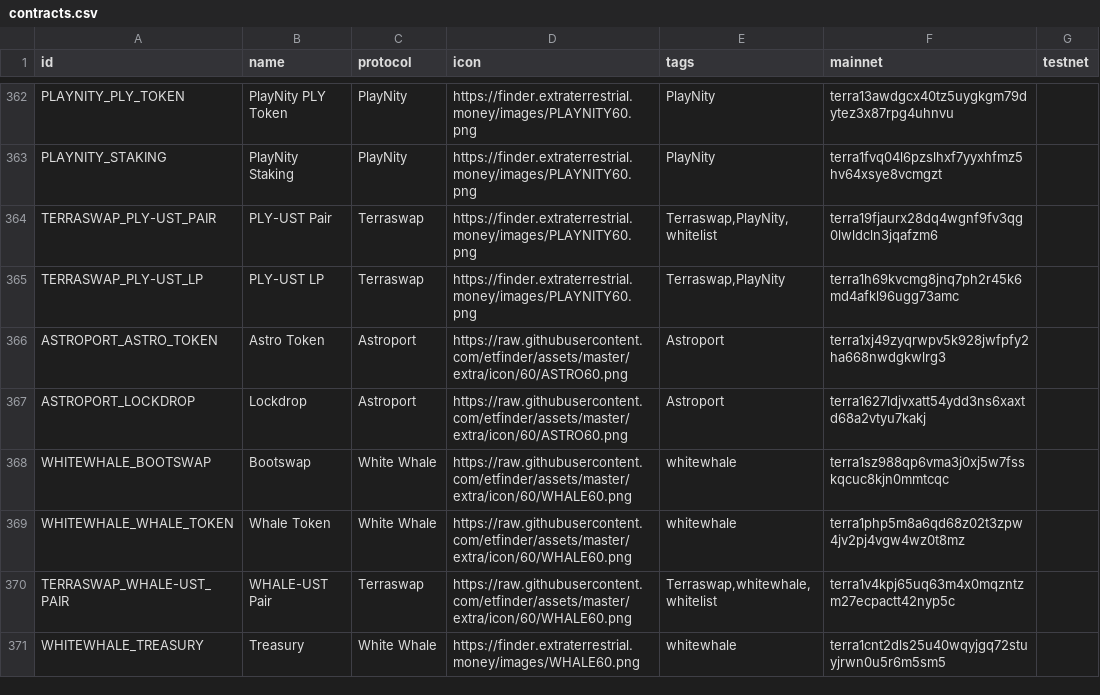
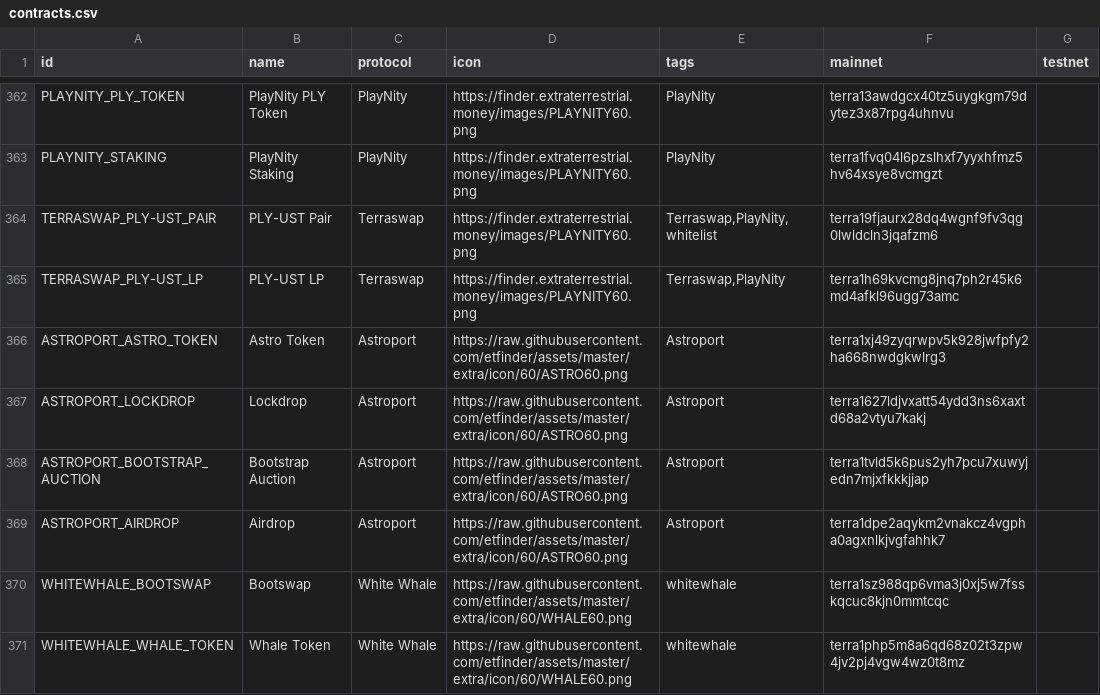
Before and after one commit to spectrumprotocol/assets-et, a CSV file: extra/cw20/contracts.csv, drawn as a sheet; only a part is shown, gaps mark what is left out; the shorter side is filled out with more unchanged rows.

Commit message:
feat: astro auction and airdrop

```diff
--- a/extra/cw20/contracts.csv
+++ b/extra/cw20/contracts.csv
@@ -367,2 +367,4 @@
 "ASTROPORT_LOCKDROP","Lockdrop","Astroport","https://raw.githubusercontent.com/etfinder/assets/master/extra/icon/60/ASTRO60.png","Astroport","terra1627ldjvxatt54ydd3ns6xaxtd68a2vtyu7kakj",
+"ASTROPORT_BOOTSTRAP_AUCTION","Bootstrap Auction","Astroport","https://raw.githubusercontent.com/etfinder/assets/master/extra/icon/60/ASTRO60.png","Astroport","terra1tvld5k6pus2yh7pcu7xuwyjedn7mjxfkkkjjap",
+"ASTROPORT_AIRDROP","Airdrop","Astroport","https://raw.githubusercontent.com/etfinder/assets/master/extra/icon/60/ASTRO60.png","Astroport","terra1dpe2aqykm2vnakcz4vgpha0agxnlkjvgfahhk7",
 "WHITEWHALE_BOOTSWAP","Bootswap","White Whale","https://raw.githubusercontent.com/etfinder/assets/master/extra/icon/60/WHALE60.png","whitewhale","terra1sz988qp6vma3j0xj5w7fsskqcuc8kjn0mmtcqc",
```
Also changed, not shown: 2 other files.
